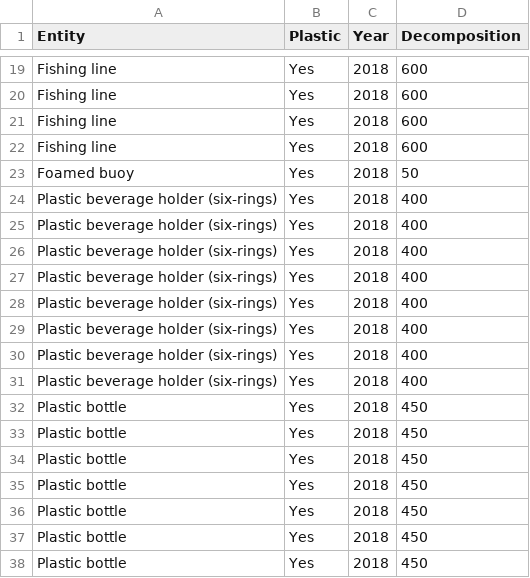
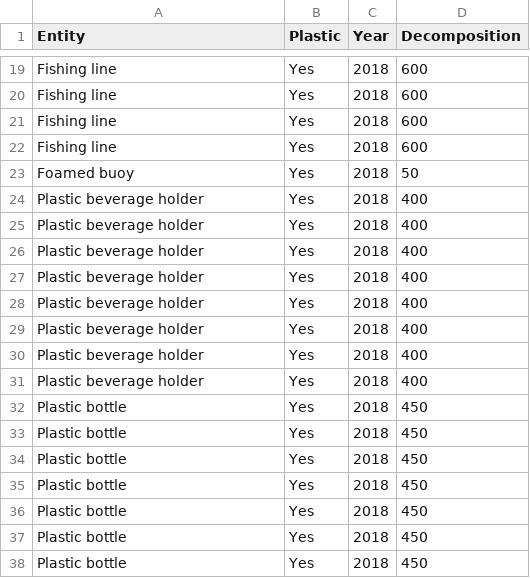
Before and after one commit to YQiZhu/FIT3179-Studio24, a CSV file: Assignment2/data/decomposition-rates-marine-debris.csv, drawn as a sheet; only a part is shown, gaps mark what is left out.

Commit message:
Update decomposition-rates-marine-debris.csv

```diff
--- a/Assignment2/data/decomposition-rates-marine-debris.csv
+++ b/Assignment2/data/decomposition-rates-marine-debris.csv
@@ -23,10 +23,10 @@ Fishing line,Yes,2018,600
 Foamed buoy,Yes,2018,50
-Plastic beverage holder (six-rings),Yes,2018,400
-Plastic beverage holder (six-rings),Yes,2018,400
-Plastic beverage holder (six-rings),Yes,2018,400
-Plastic beverage holder (six-rings),Yes,2018,400
-Plastic beverage holder (six-rings),Yes,2018,400
-Plastic beverage holder (six-rings),Yes,2018,400
-Plastic beverage holder (six-rings),Yes,2018,400
-Plastic beverage holder (six-rings),Yes,2018,400
+Plastic beverage holder,Yes,2018,400
+Plastic beverage holder,Yes,2018,400
+Plastic beverage holder,Yes,2018,400
+Plastic beverage holder,Yes,2018,400
+Plastic beverage holder,Yes,2018,400
+Plastic beverage holder,Yes,2018,400
+Plastic beverage holder,Yes,2018,400
+Plastic beverage holder,Yes,2018,400
 Plastic bottle,Yes,2018,450
```
